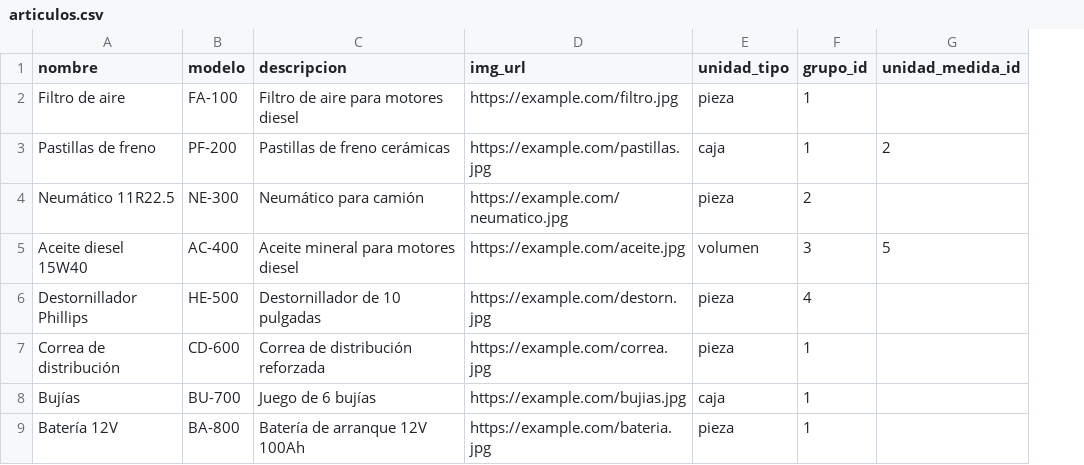
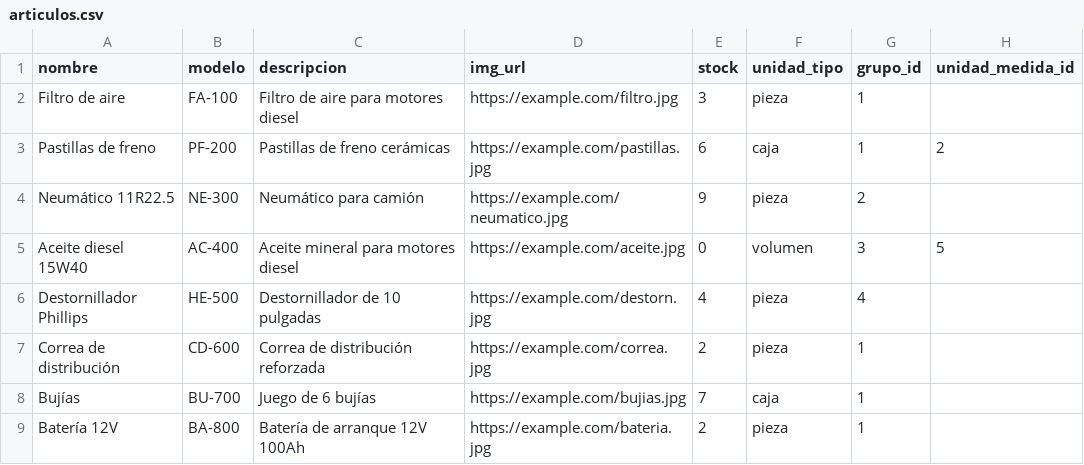
Before and after one commit to malvarezgayral/galponvial-intranet-backend, a CSV file: src/seed/data/articulos.csv, drawn as a sheet; the diff names each change by its address in the sheet, - before the commit and + after, or states it on an @@ line.

Commit message:
add stock field to the article table and modify the seed to avoid errors, already tested

```diff
--- a/src/seed/data/articulos.csv
+++ b/src/seed/data/articulos.csv
+column E (stock), rows 2-9: 3 | 6 | 9 | 0 | 4 | 2 | 7 | 2
```
Also changed, not shown: 4 other files.
